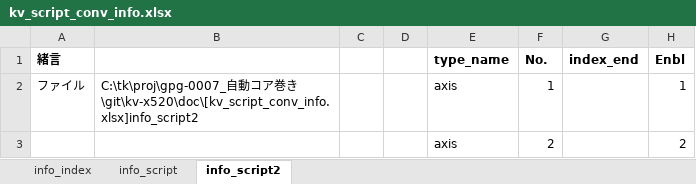
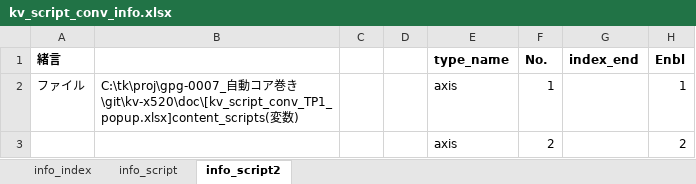
Before and after one commit to t-kumagai-130/hg-0025-0016_kv-x520, an Excel workbook: doc/kv_script_conv_info.xlsx, sheet info_script2, drawn as a sheet; only a part is shown; values as stored, in another font and other column widths than the file's, no borders; conditional formats not drawn; the diff covers the shown part only; the diff names each change by its address in the sheet, - before the commit and + after, or states it on an @@ line.

```diff
--- a/doc/kv_script_conv_info.xlsx (sheet info_script2)
+++ b/doc/kv_script_conv_info.xlsx (sheet info_script2)
-B2: …巻き\git\kv-x520\doc\[kv_script_conv_info.xlsx]info_script2
+B2: …巻き\git\kv-x520\doc\[kv_script_conv_TP1_popup.xlsx]content_scripts(変数)
```
Also changed, not shown: 3 edited cells elsewhere in this sheet, sheet info_script, 10 other files.
